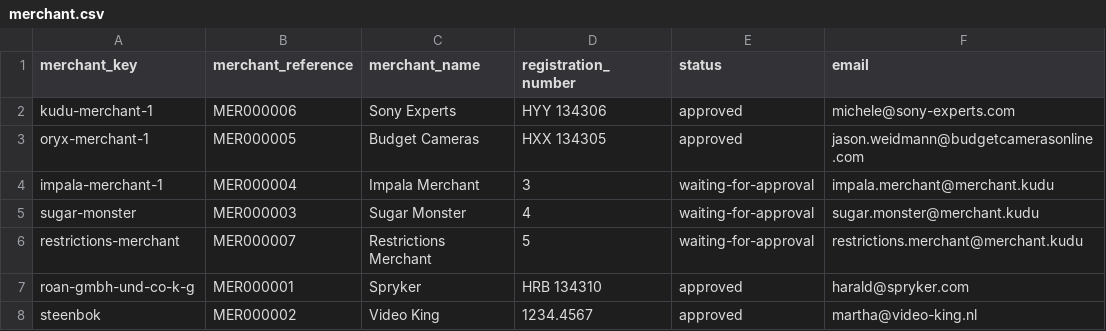
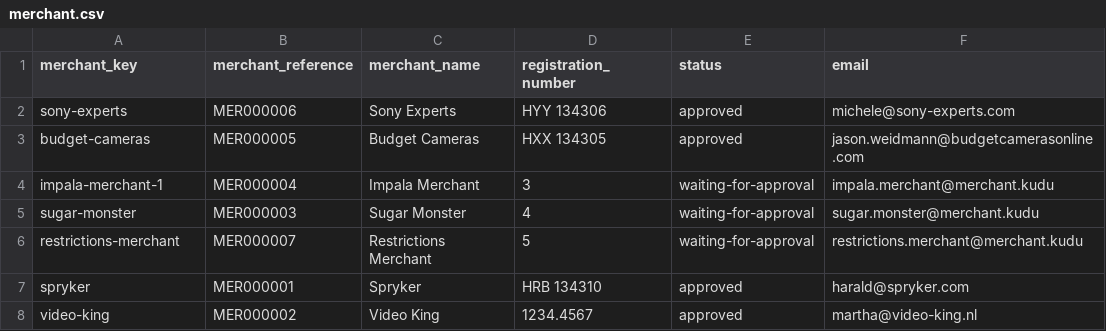
Before and after one commit to spryker/merchant-data-import, a CSV file: data/import/merchant.csv, drawn as a sheet.

```diff
--- a/data/import/merchant.csv
+++ b/data/import/merchant.csv
@@ -1,4 +1,4 @@
 merchant_key,merchant_reference,merchant_name,registration_number,status,email
-kudu-merchant-1,MER000006,Sony Experts,HYY 134306,approved,michele@sony-experts.com
-oryx-merchant-1,MER000005,Budget Cameras,HXX 134305,approved,jason.weidmann@budgetcamerasonline.com
+sony-experts,MER000006,Sony Experts,HYY 134306,approved,michele@sony-experts.com
+budget-cameras,MER000005,Budget Cameras,HXX 134305,approved,jason.weidmann@budgetcamerasonline.com
 impala-merchant-1,MER000004,Impala Merchant,3,waiting-for-approval,impala.merchant@merchant.kudu
@@ -6,3 +6,3 @@ sugar-monster,MER000003,Sugar Monster,4,waiting-for-approval,sugar.monster@merch
 restrictions-merchant,MER000007,Restrictions Merchant,5,waiting-for-approval,restrictions.merchant@merchant.kudu
-roan-gmbh-und-co-k-g,MER000001,Spryker,HRB 134310,approved,harald@spryker.com
-steenbok,MER000002,Video King,1234.4567,approved,martha@video-king.nl
+spryker,MER000001,Spryker,HRB 134310,approved,harald@spryker.com
+video-king,MER000002,Video King,1234.4567,approved,martha@video-king.nl
```
Also changed, not shown: 1 other file.
